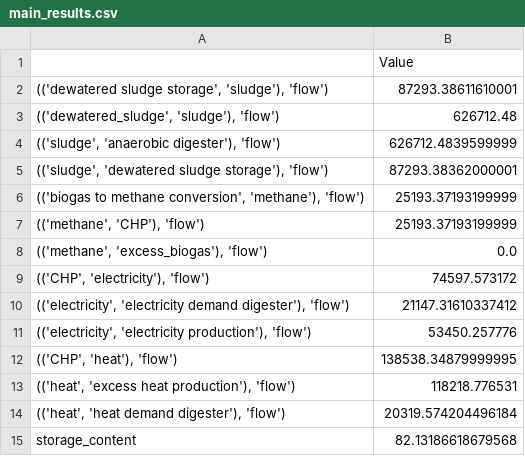
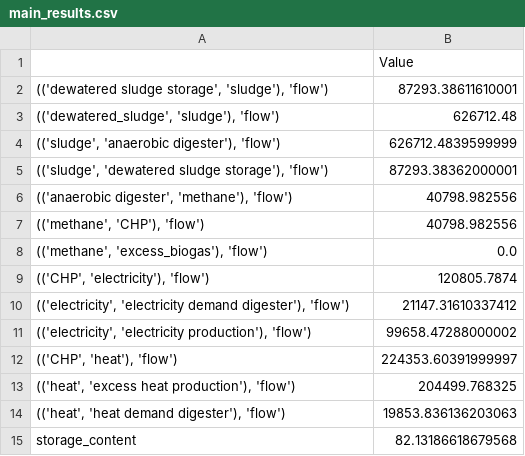
Before and after one commit to rl-institut/OWEFE, a CSV file: examples/main_results.csv, drawn as a sheet.

```diff
--- a/examples/main_results.csv
+++ b/examples/main_results.csv
@@ -5,11 +5,11 @@
 "(('sludge', 'dewatered sludge storage'), 'flow')",87293.38362000001
-"(('biogas to methane conversion', 'methane'), 'flow')",25193.37193199999
-"(('methane', 'CHP'), 'flow')",25193.37193199999
+"(('anaerobic digester', 'methane'), 'flow')",40798.982556
+"(('methane', 'CHP'), 'flow')",40798.982556
 "(('methane', 'excess_biogas'), 'flow')",0.0
-"(('CHP', 'electricity'), 'flow')",74597.573172
+"(('CHP', 'electricity'), 'flow')",120805.7874
 "(('electricity', 'electricity demand digester'), 'flow')",21147.31610337412
-"(('electricity', 'electricity production'), 'flow')",53450.257776
-"(('CHP', 'heat'), 'flow')",138538.34879999995
-"(('heat', 'excess heat production'), 'flow')",118218.776531
-"(('heat', 'heat demand digester'), 'flow')",20319.574204496184
+"(('electricity', 'electricity production'), 'flow')",99658.47288000002
+"(('CHP', 'heat'), 'flow')",224353.60391999997
+"(('heat', 'excess heat production'), 'flow')",204499.768325
+"(('heat', 'heat demand digester'), 'flow')",19853.836136203063
 storage_content,82.13186618679568
```
Also changed, not shown: examples/Digester_Dimension.csv, examples/ww_biogas_tibnine_proceed.csv, 2 other files.
